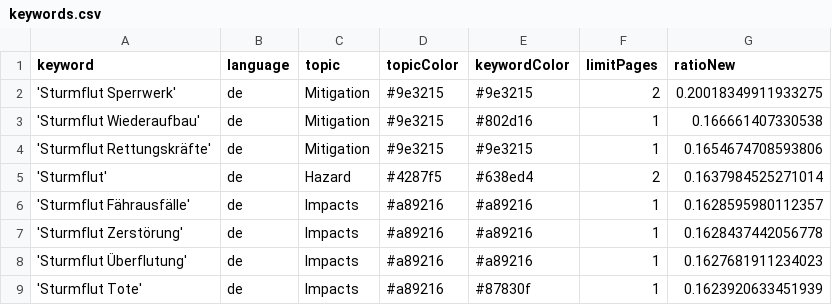
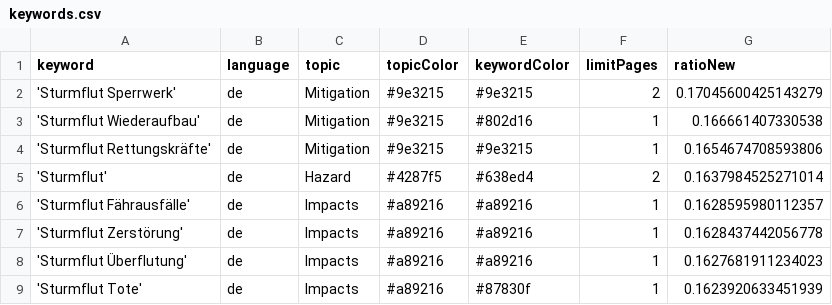
Before and after one commit to MomoMusic/winterIsComing2, a CSV file: keywords.csv, drawn as a sheet; only a part is shown.

Commit message:
Commit from GitHub Actions (harvest:0.0)

```diff
--- a/keywords.csv
+++ b/keywords.csv
@@ -1,3 +1,3 @@
 keyword,language,topic,topicColor,keywordColor,limitPages,ratioNew
-'Sturmflut Sperrwerk',de,Mitigation,#9e3215,#9e3215,2,0.20018349911933275
+'Sturmflut Sperrwerk',de,Mitigation,#9e3215,#9e3215,2,0.17045600425143279
 'Sturmflut Wiederaufbau',de,Mitigation,#9e3215,#802d16,1,0.166661407330538
```
